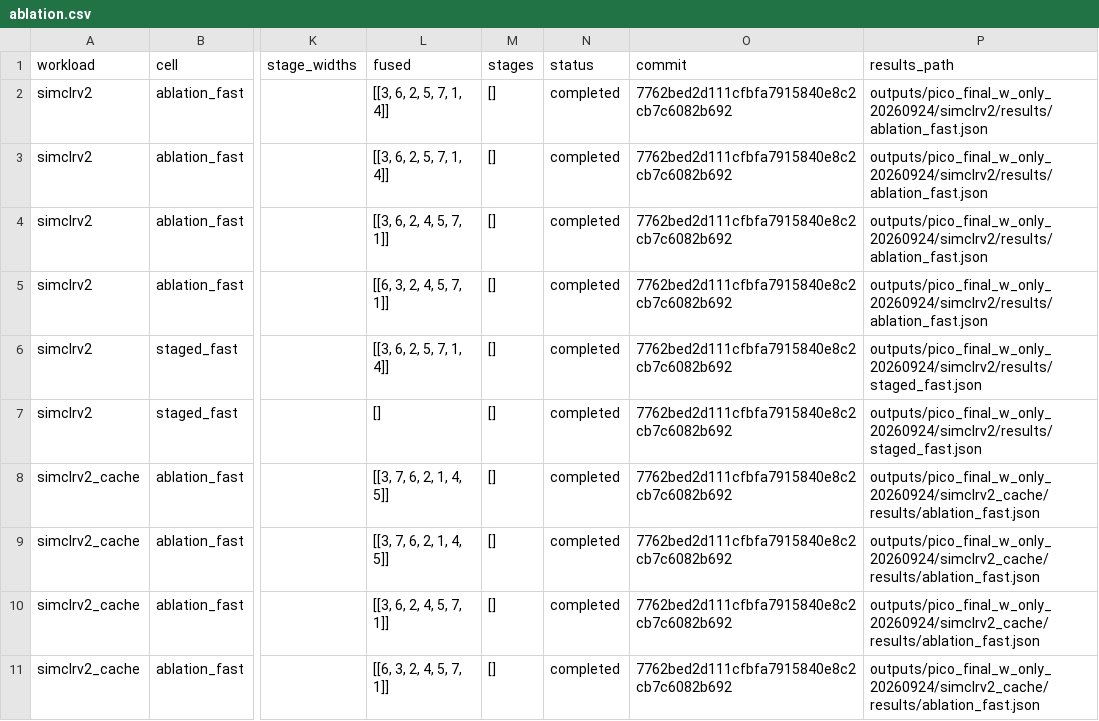
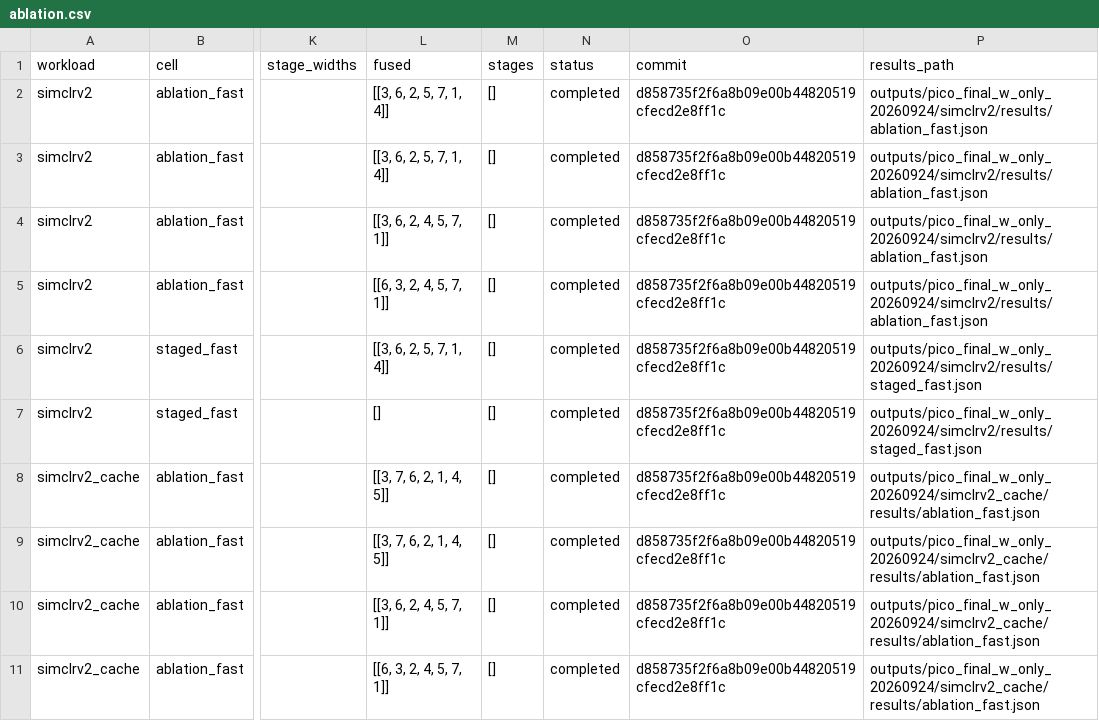
Before and after one commit to zerowinter0/OptimalCedar, a CSV file: docs/final_w_only_20260924/ablation.csv, drawn as a sheet; only a part is shown, gaps mark what is left out; the diff names each change by its address in the sheet, - before the commit and + after, or states it on an @@ line.

```diff
--- a/docs/final_w_only_20260924/ablation.csv
+++ b/docs/final_w_only_20260924/ablation.csv
-O2:O11 (commit): 7762bed2d111cfbfa7915840e8c2cb7c6082b692
+O2:O11 (commit): d858735f2f6a8b09e00b44820519cfecd2e8ff1c
```
Also changed, not shown: docs/final_w_only_20260924/search_comparison.csv, docs/final_w_only_20260924/throughput.csv, 13 other files.
